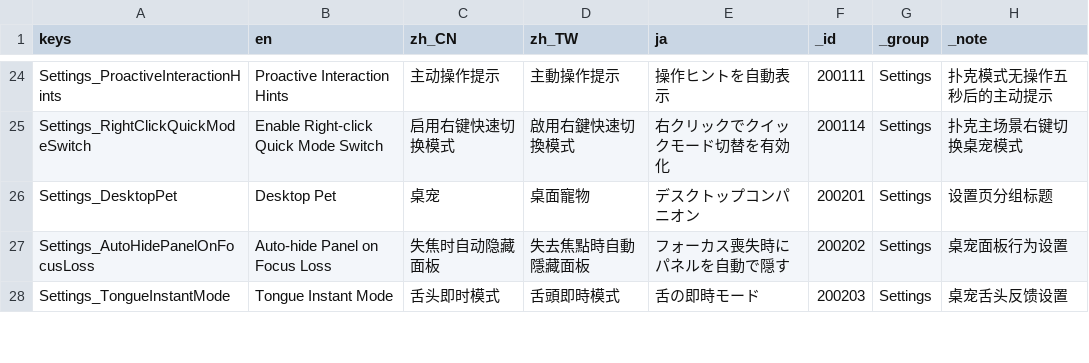
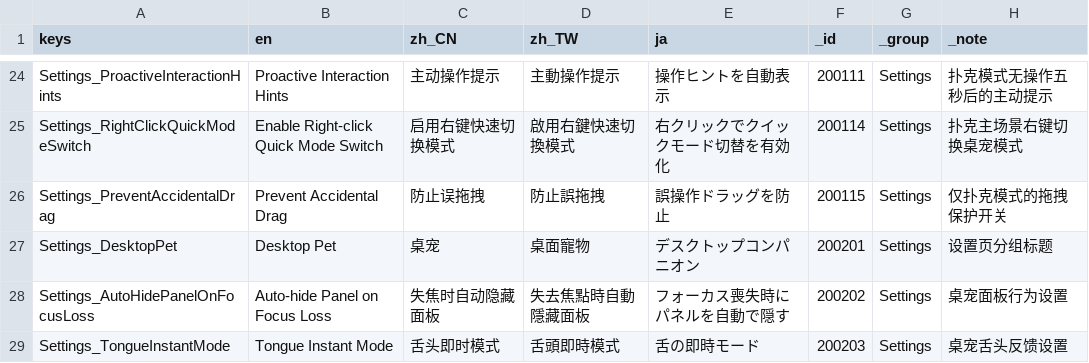
Before and after one commit to SeananTQ/lucky-dog-pub-2026, a CSV file: lucky-dog-rise/Data/Localization/LocalizationText.csv, drawn as a sheet; only a part is shown, gaps mark what is left out; the diff names each change by its address in the sheet, - before the commit and + after, or states it on an @@ line.

```diff
--- a/lucky-dog-rise/Data/Localization/LocalizationText.csv
+++ b/lucky-dog-rise/Data/Localization/LocalizationText.csv
+row 26: Settings_PreventAccidentalDrag | Prevent Accidental Drag | 防止误拖拽 | 防止誤拖拽 | 誤操作ドラッグを防止 | 200115 | Settings | 仅扑克模式的拖拽保护开关
```
Also changed, not shown: 6 other files.
